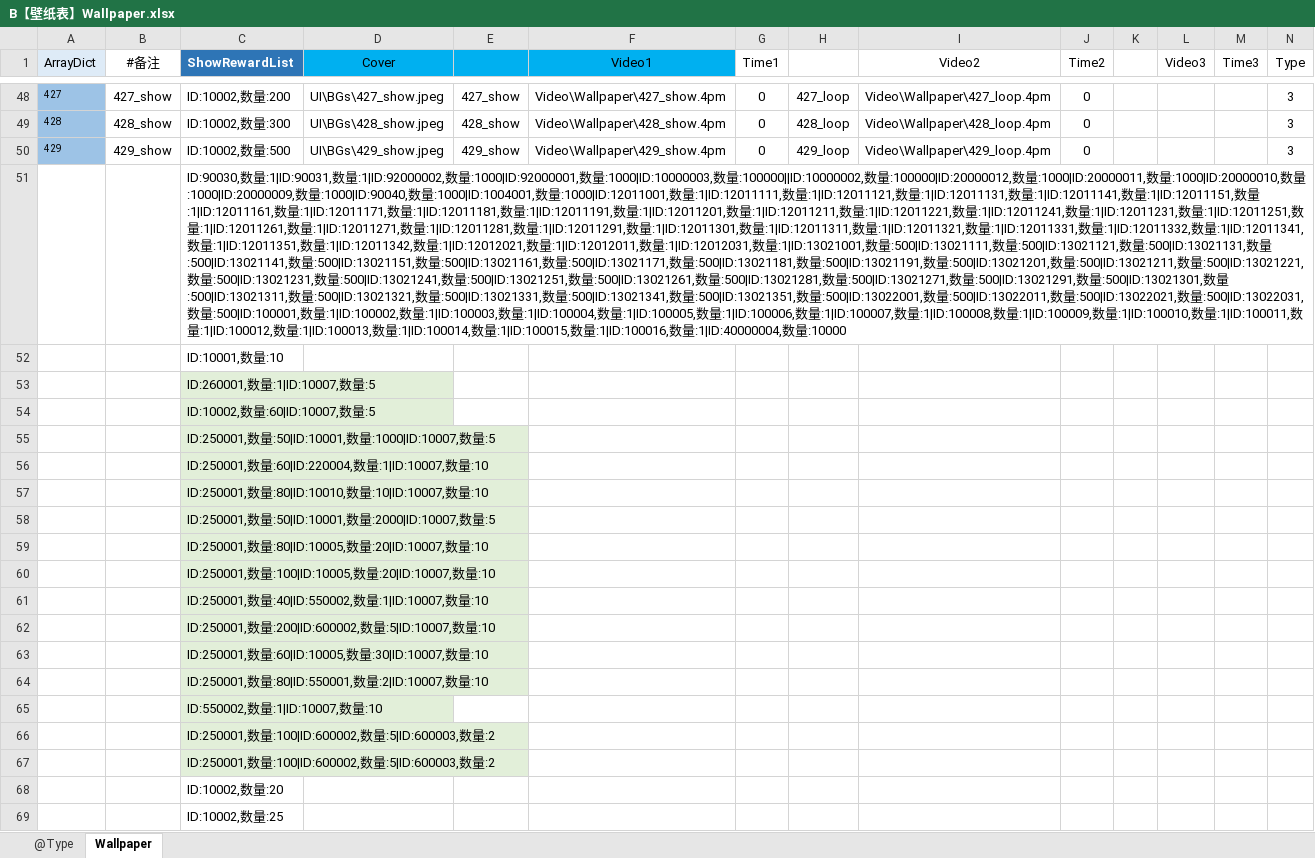
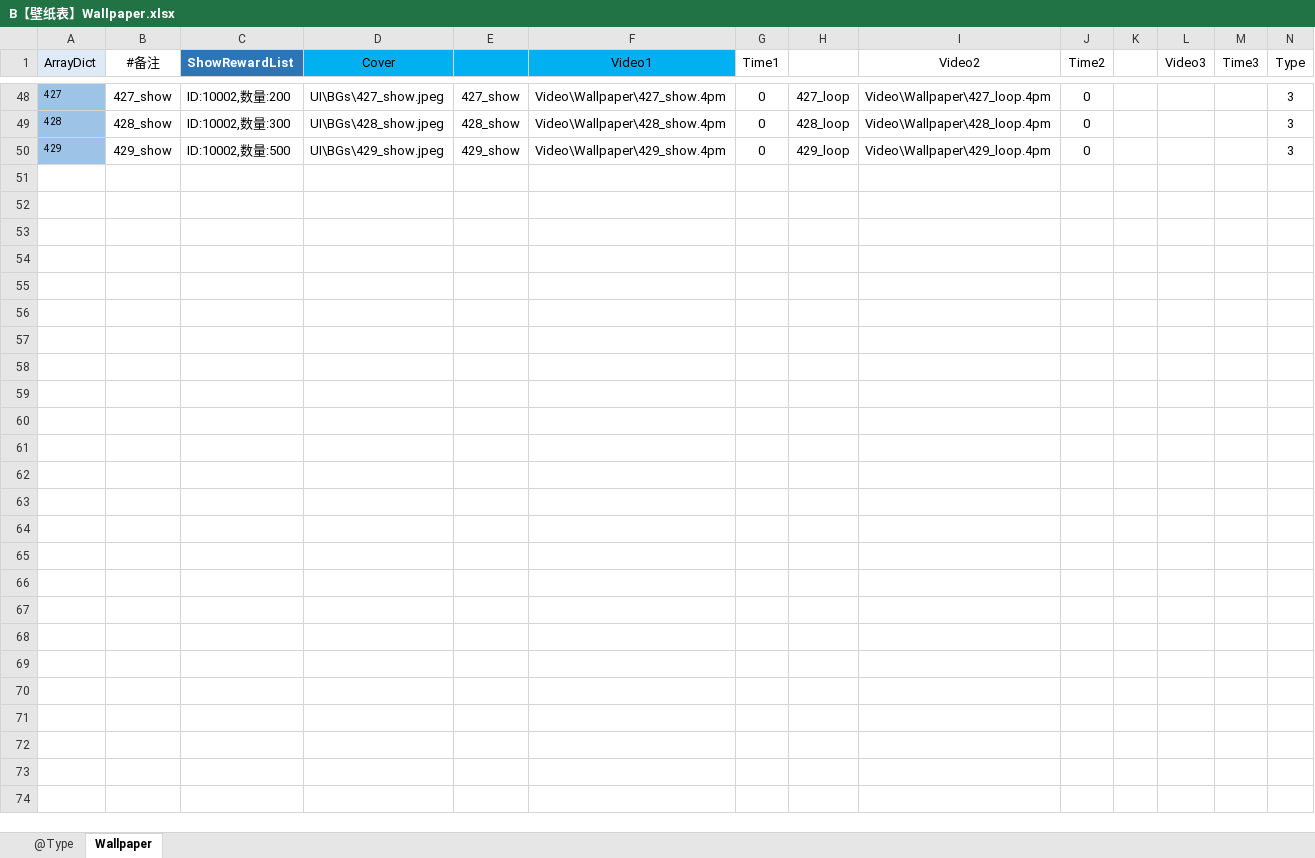
Before and after one commit to dzm2020/ctc, an Excel workbook: tables/B【壁纸表】Wallpaper.xlsx, sheet Wallpaper, drawn as a sheet; only a part is shown, gaps mark what is left out; values as stored, in another font and other column widths than the file's, no borders; conditional formats not drawn; the diff covers the shown part only; the diff names each change by its address in the sheet, - before the commit and + after, or states it on an @@ line.

```diff
--- a/tables/B【壁纸表】Wallpaper.xlsx (sheet Wallpaper)
+++ b/tables/B【壁纸表】Wallpaper.xlsx (sheet Wallpaper)
-row 51:  |  | ID:90030,数量:1|ID:90031,数量:1|ID:92000002,数量:1000|ID:92000001,数量:1000|ID:10000003,数量:100000||ID:10000002,数量:100000|ID:20000012,数量:1000|ID:20000011,数量:1000|ID:20000010,数量:1000|ID:20000009,数量:1000|ID:90040,数量:1000|ID:1004001,数量:1000|ID:12011001,数量:1|ID:12011111,数量:1|ID:12011121,数量:1|ID:12011131,数量:1|ID:12011141,数量:1|ID:12011151,数量:1|ID:12011161,数量:1|ID:12011171,数量:1|ID:12011181,数量:1|ID:12011191,数量:1|ID:12011201,数量:1|ID:12011211,数量:1|ID:12011221,数量:1|ID:12011241,数量:1|ID:12011231,数量:1|ID:12011251,数量:1|ID:12011261,数量:1|ID:12011271,数量:1|ID:12011281,数量:1|ID:12011291,数量:1|ID:12011301,数量:1|ID:12011311,数量:1|ID:12011321,数量:1|ID:12011331,数量:1|ID:12011332,数量:1|ID:12011341,数量:1|ID:12011351,数量:1|ID:12011342,数量:1|ID:12012021,数量:1|ID:12012011,数量:1|ID:12012031,数量:1|ID:13021001,数量:500|ID:13021111,数量:500|ID:13021121,数量:500|ID:13021131,数量:500|ID:13021141,数量:500|ID:13021151,数量:500|ID:13021161,数量:500|ID:13021171,数量:500|ID:13021181,数量:500|ID:13021191,数量:500|ID:13021201,数量:500|ID:13021211,数量:500|ID:13021221,数量:500|ID:13021231,数量:500|ID:13021241,数量:500|ID:13021251,数量:500|ID:13021261,数量:500|ID:13021281,数量:500|ID:13021271,数量:500|ID:13021291,数量:500|ID:13021301,数量:500|ID:13021311,数量:500|ID:13021321,数量:500|ID:13021331,数量:500|ID:13021341,数量:500|ID:13021351,数量:500|ID:13022001,数量:500|ID:13022011,数量:500|ID:13022021,数量:500|ID:13022031,数量:500|ID:100001,数量:1|ID:100002,数量:1|ID:100003,数量:1|ID:100004,数量:1|ID:100005,数量:1|ID:100006,数量:1|ID:100007,数量:1|ID:100008,数量:1|ID:100009,数量:1|ID:100010,数量:1|ID:100011,数量:1|ID:100012,数量:1|ID:100013,数量:1|ID:100014,数量:1|ID:100015,数量:1|ID:100016,数量:1|ID:40000004,数量:10000
-row 52:  |  | ID:10001,数量:10
-row 53:  |  | ID:260001,数量:1|ID:10007,数量:5
-row 54:  |  | ID:10002,数量:60|ID:10007,数量:5
-row 55:  |  | ID:250001,数量:50|ID:10001,数量:1000|ID:10007,数量:5
-row 56:  |  | ID:250001,数量:60|ID:220004,数量:1|ID:10007,数量:10
-row 57:  |  | ID:250001,数量:80|ID:10010,数量:10|ID:10007,数量:10
-row 58:  |  | ID:250001,数量:50|ID:10001,数量:2000|ID:10007,数量:5
-row 59:  |  | ID:250001,数量:80|ID:10005,数量:20|ID:10007,数量:10
-row 60:  |  | ID:250001,数量:100|ID:10005,数量:20|ID:10007,数量:10
-row 61:  |  | ID:250001,数量:40|ID:550002,数量:1|ID:10007,数量:10
-row 62:  |  | ID:250001,数量:200|ID:600002,数量:5|ID:10007,数量:10
-row 63:  |  | ID:250001,数量:60|ID:10005,数量:30|ID:10007,数量:10
-row 64:  |  | ID:250001,数量:80|ID:550001,数量:2|ID:10007,数量:10
-row 65:  |  | ID:550002,数量:1|ID:10007,数量:10
-row 66:  |  | ID:250001,数量:100|ID:600002,数量:5|ID:600003,数量:2
-row 67:  |  | ID:250001,数量:100|ID:600002,数量:5|ID:600003,数量:2
-row 68:  |  | ID:10002,数量:20
-row 69:  |  | ID:10002,数量:25
```
Also changed, not shown: 2603 removed rows elsewhere in this sheet, 25 other files.
